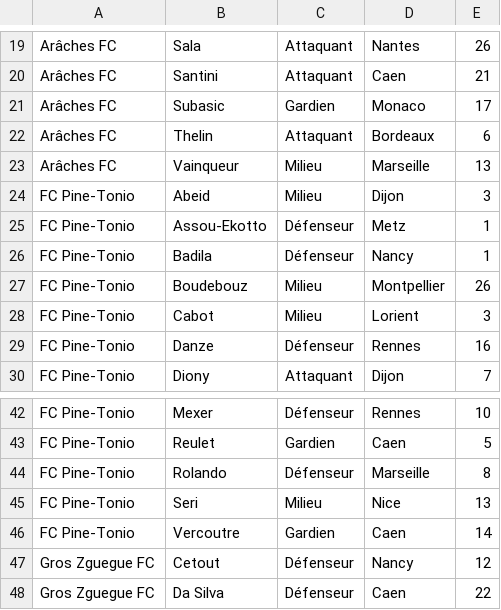
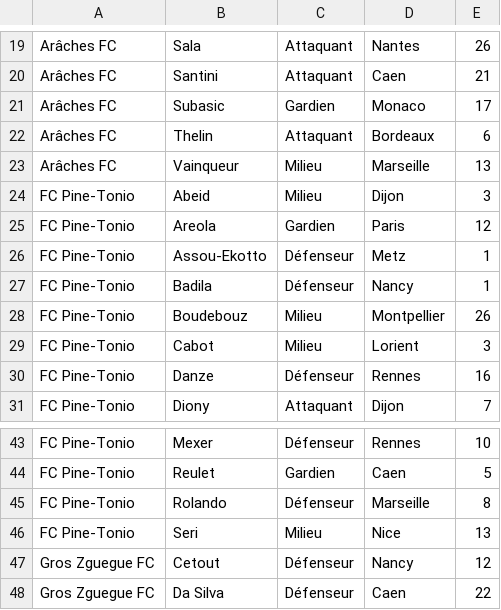
Before and after one commit to hdurix/mpg, a CSV file: mpg-fr.csv, drawn as a sheet; only a part is shown, gaps mark what is left out.

Commit message:
automatical commit

```diff
--- a/mpg-fr.csv
+++ b/mpg-fr.csv
@@ -24,2 +24,3 @@ Arâches FC;Vainqueur;Milieu;Marseille;13
 FC Pine-Tonio;Abeid;Milieu;Dijon;3
+FC Pine-Tonio;Areola;Gardien;Paris;12
 FC Pine-Tonio;Assou-Ekotto;Défenseur;Metz;1
@@ -45,3 +46,2 @@ FC Pine-Tonio;Rolando;Défenseur;Marseille;8
 FC Pine-Tonio;Seri;Milieu;Nice;13
-FC Pine-Tonio;Vercoutre;Gardien;Caen;14
 Gros Zguegue FC;Cetout;Défenseur;Nancy;12
```
